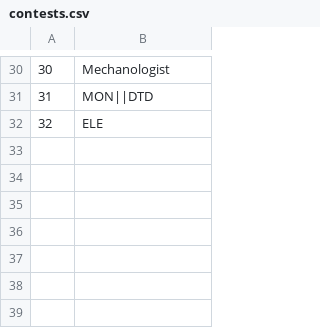
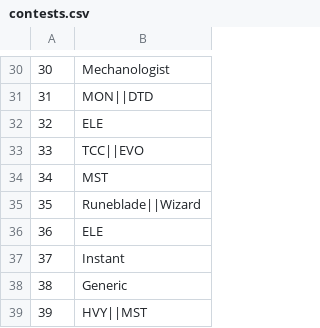
Before and after one commit to GuidoOut/OutOutPrivacy, a CSV file: contests.csv, drawn as a sheet; only a part is shown, gaps mark what is left out; the diff names each change by its address in the sheet, - before the commit and + after, or states it on an @@ line.

Commit message:
Update contests.csv

```diff
--- a/contests.csv
+++ b/contests.csv
+row 33: 33 | TCC||EVO
+row 34: 34 | MST
+row 35: 35 | Runeblade||Wizard
+row 36: 36 | ELE
+row 37: 37 | Instant
+row 38: 38 | Generic
+row 39: 39 | HVY||MST
```
